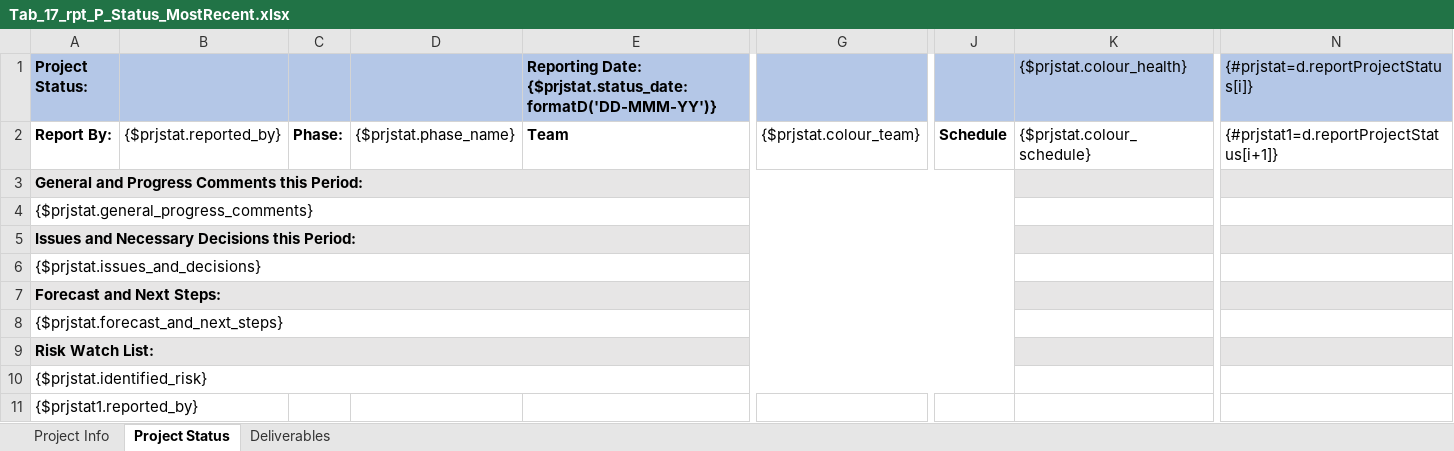
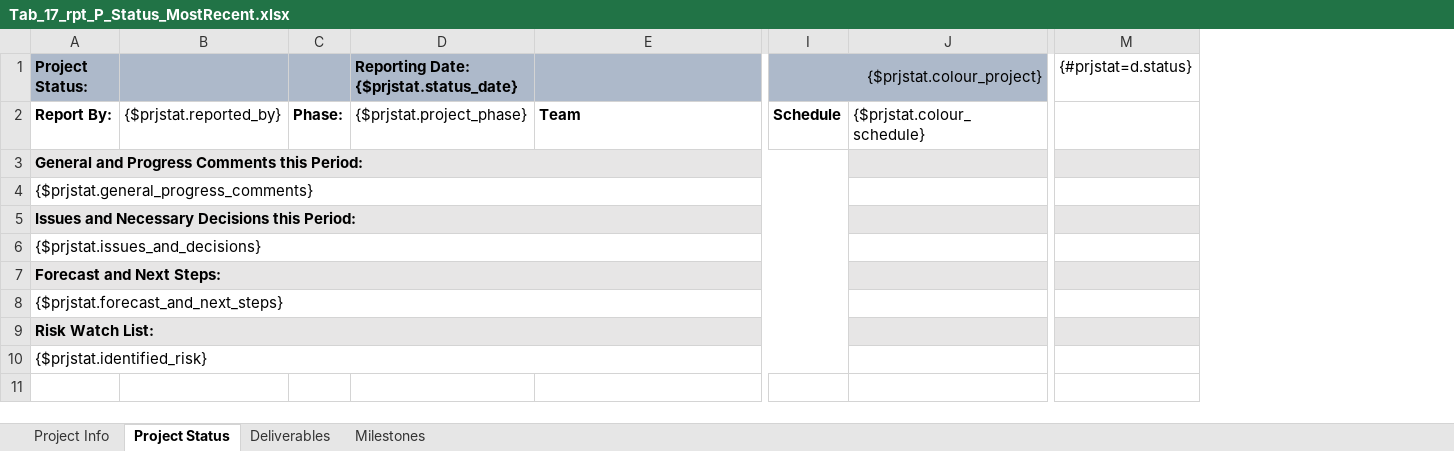
Before and after one commit to bcgov/gdx-agreements-tracker-front-end, an Excel workbook: backend/reports/xlsx/Tab_17_rpt_P_Status_MostRecent.xlsx, sheet Project Status, drawn as a sheet; only a part is shown, gaps mark what is left out; values as stored, in another font and other column widths than the file's, no borders; conditional formats not drawn; 1 other sheet too large or unreadable and not compared; removed rows and columns are numbered as before the commit, all else as after; rows hold the shown columns only; the diff covers the shown part only; the diff names each change by its address in the sheet, - before the commit and + after, or states it on an @@ line.

```diff
--- a/backend/reports/xlsx/Tab_17_rpt_P_Status_MostRecent.xlsx (sheet Project Status)
+++ b/backend/reports/xlsx/Tab_17_rpt_P_Status_MostRecent.xlsx (sheet Project Status)
+sheet tab: Milestones
-column D, row 2: {$prjstat.phase_name}
+column D, rows 1-2: Reporting Date: {$prjstat.status_date} | {$prjstat.project_phase}
-column G, row 2: {$prjstat.colour_team}
-column N, rows 1-2: {#prjstat=d.reportProjectStatus[i]} | {#prjstat1=d.reportProjectStatus[i+1]}
+column M ({#prjstat=d.status}), empty
-A1:C1 fill: #B4C7E7
+A1:C1 fill: #ADB9CA
-E1: Reporting Date: {$prjstat.status_date:formatD('DD-MMM-YY')}
+E1: (empty)
-E1 fill: #B4C7E7
+E1 fill: #ADB9CA
-I1:J1 fill: #B4C7E7
+I1:J1 fill: #ADB9CA
-I1: (empty)
+I1: {$prjstat.colour_project}
+I1:J1 merged
-J1: {$prjstat.colour_health}
+J1: (empty)
-row 11: {$prjstat1.reported_by}
```
Also changed, not shown: cell formats elsewhere in this sheet, sheet Deliverables, 1 other file.
